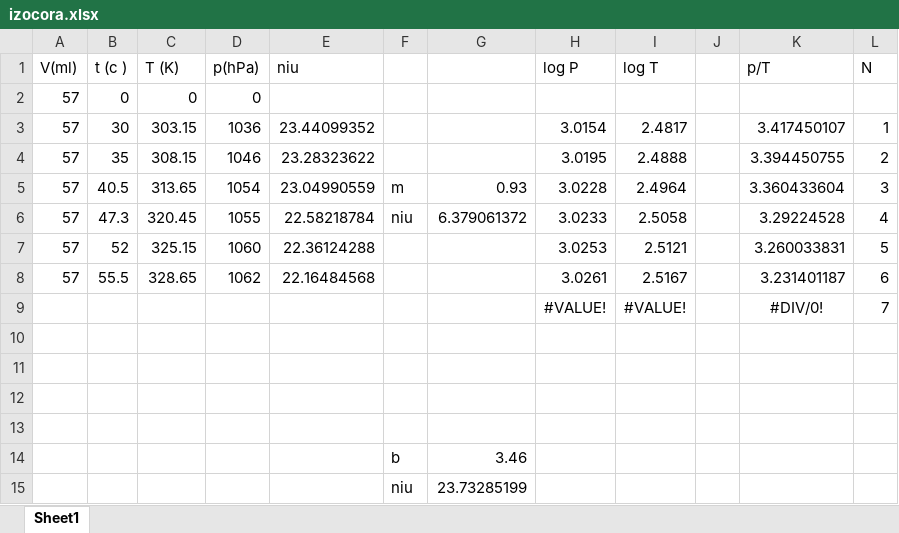
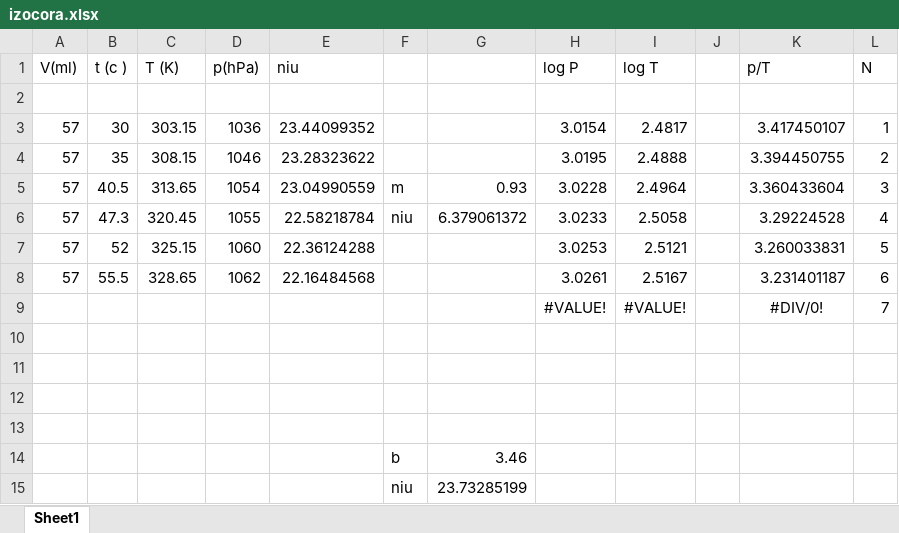
Before and after one commit to Pap36/Grafice-Lab-Fizica, an Excel workbook: Ecuatia de Stare/izocora.xlsx, sheet Sheet1, drawn as a sheet; values as stored, in another font and other column widths than the file's, no borders; the diff names each change by its address in the sheet, - before the commit and + after, or states it on an @@ line.

```diff
--- a/Ecuatia de Stare/izocora.xlsx (sheet Sheet1)
+++ b/Ecuatia de Stare/izocora.xlsx (sheet Sheet1)
-row 2: 57 | 0 | 0 | 0
+row 2: (empty)
```
Also changed, not shown: Ecuatia de Stare/izobara.xlsx, 10 other files.
